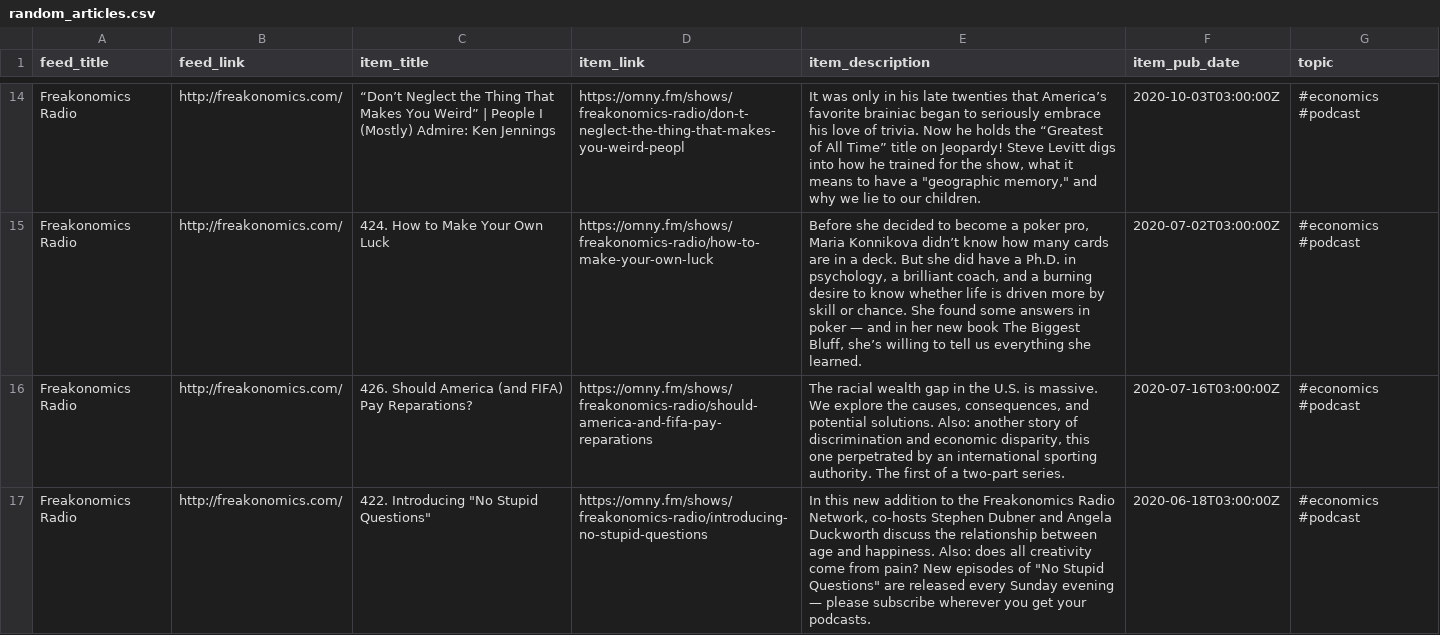
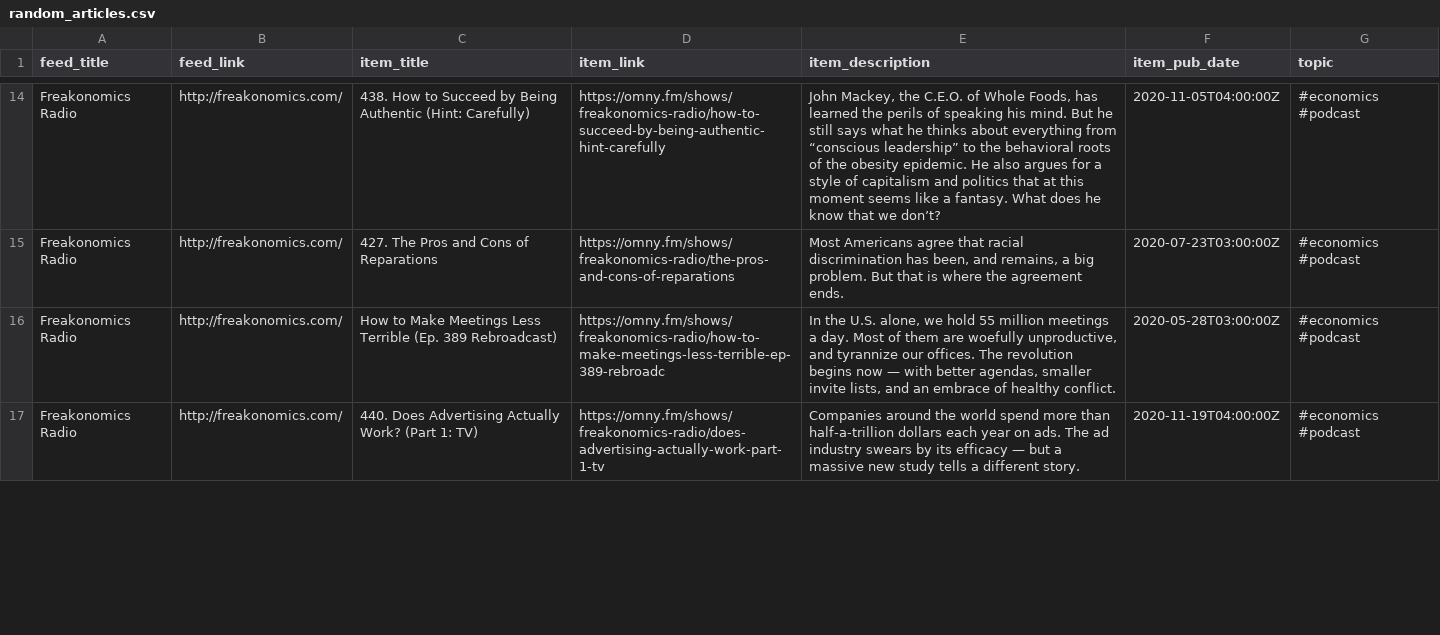
Before and after one commit to bryanwhiting/dsnews, a CSV file: output/random_articles.csv, drawn as a sheet; only a part is shown, gaps mark what is left out; the diff covers the shown part only; the diff names each change by its address in the sheet, - before the commit and + after, or states it on an @@ line.

```diff
--- a/output/random_articles.csv
+++ b/output/random_articles.csv
-C14 (item_title): “Don’t Neglect the Thing That Makes You Weird” | People I (Mostly) Admire: Ken Jennings
+C14 (item_title): 438. How to Succeed by Being Authentic (Hint: Carefully)
-D14 (item_link): https://omny.fm/shows/freakonomics-radio/don-t-neglect-the-thing-that-makes-you-weird-peopl
+D14 (item_link): https://omny.fm/shows/freakonomics-radio/how-to-succeed-by-being-authentic-hint-carefully
-E14 (item_description): It was only in his late twenties that America’s favorite brainiac began to seriously embrace his love of trivia. Now he holds the “Greatest of All Time” title on Jeopardy! Steve Levitt digs into how he trained for the show, what it means to have a "geographic memory," and why we lie to our children.
+E14 (item_description): John Mackey, the C.E.O. of Whole Foods, has learned the perils of speaking his mind. But he still says what he thinks about everything from “conscious leadership” to the behavioral roots of the obesity epidemic. He also argues for a style of capitalism and politics that at this moment seems like a fantasy. What does he know that we don’t?
-F14 (item_pub_date): 2020-10-03T03:00:00Z
+F14 (item_pub_date): 2020-11-05T04:00:00Z
-C15 (item_title): 424. How to Make Your Own Luck
+C15 (item_title): 427. The Pros and Cons of Reparations
-D15 (item_link): https://omny.fm/shows/freakonomics-radio/how-to-make-your-own-luck
+D15 (item_link): https://omny.fm/shows/freakonomics-radio/the-pros-and-cons-of-reparations
-E15 (item_description): Before she decided to become a poker pro, Maria Konnikova didn’t know how many cards are in a deck. But she did have a Ph.D. in psychology, a brilliant coach, and a burning desire to know whether life is driven more by skill or chance. She found some answers in poker — and in her new book The Biggest Bluff, she’s willing to tell us everything she learned.
+E15 (item_description): Most Americans agree that racial discrimination has been, and remains, a big problem. But that is where the agreement ends.
-F15 (item_pub_date): 2020-07-02T03:00:00Z
+F15 (item_pub_date): 2020-07-23T03:00:00Z
-C16 (item_title): 426. Should America (and FIFA) Pay Reparations?
+C16 (item_title): How to Make Meetings Less Terrible (Ep. 389 Rebroadcast)
-D16 (item_link): https://omny.fm/shows/freakonomics-radio/should-america-and-fifa-pay-reparations
+D16 (item_link): https://omny.fm/shows/freakonomics-radio/how-to-make-meetings-less-terrible-ep-389-rebroadc
-E16 (item_description): The racial wealth gap in the U.S. is massive. We explore the causes, consequences, and potential solutions. Also: another story of discrimination and economic disparity, this one perpetrated by an international sporting authority. The first of a two-part series.
+E16 (item_description): In the U.S. alone, we hold 55 million meetings a day. Most of them are woefully unproductive, and tyrannize our offices. The revolution begins now — with better agendas, smaller invite lists, and an embrace of healthy conflict.
-F16 (item_pub_date): 2020-07-16T03:00:00Z
+F16 (item_pub_date): 2020-05-28T03:00:00Z
-C17 (item_title): 422. Introducing "No Stupid Questions"
+C17 (item_title): 440. Does Advertising Actually Work? (Part 1: TV)
-D17 (item_link): https://omny.fm/shows/freakonomics-radio/introducing-no-stupid-questions
+D17 (item_link): https://omny.fm/shows/freakonomics-radio/does-advertising-actually-work-part-1-tv
-E17 (item_description): In this new addition to the Freakonomics Radio Network, co-hosts Stephen Dubner and Angela Duckworth discuss the relationship between age and happiness. Also: does all creativity come from pain? New episodes of "No Stupid Questions" are released every Sunday evening — please subscribe wherever you get your podcasts.
+E17 (item_description): Companies around the world spend more than half-a-trillion dollars each year on ads. The ad industry swears by its efficacy — but a massive new study tells a different story.
-F17 (item_pub_date): 2020-06-18T03:00:00Z
+F17 (item_pub_date): 2020-11-19T04:00:00Z
```
Also changed, not shown: 9 added rows, 9 removed rows and 36 edited cells elsewhere in this file, 2 other files.
